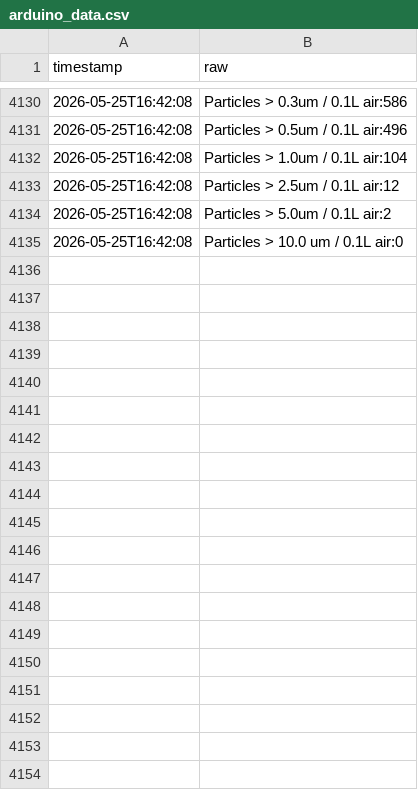
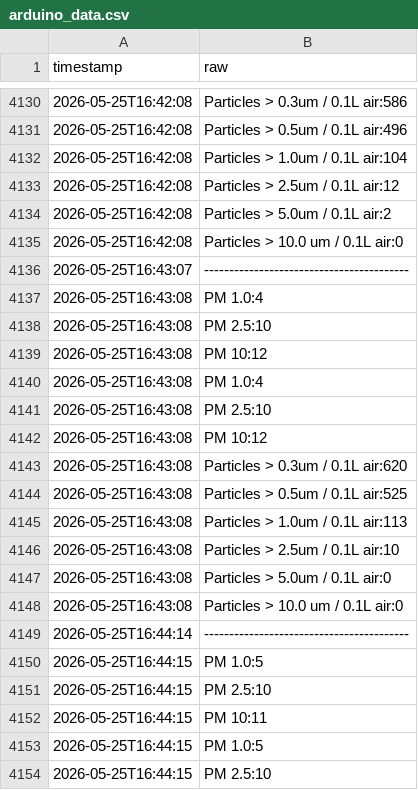
Before and after one commit to Dipi2810x/HomeEnvironmentMonitor, a CSV file: arduino_data.csv, drawn as a sheet; only a part is shown, gaps mark what is left out; the diff covers the shown part only.

Commit message:
data: update arduino_data.csv 2026-05-25 16:47:36

```diff
--- a/arduino_data.csv
+++ b/arduino_data.csv
@@ -4135 +4135,20 @@ timestamp,raw
 2026-05-25T16:42:08,Particles > 10.0 um / 0.1L air:0
+2026-05-25T16:43:07,-----------------------------------------
+2026-05-25T16:43:08,PM 1.0:4
+2026-05-25T16:43:08,PM 2.5:10
+2026-05-25T16:43:08,PM  10:12
+2026-05-25T16:43:08,PM 1.0:4
+2026-05-25T16:43:08,PM 2.5:10
+2026-05-25T16:43:08,PM  10:12
+2026-05-25T16:43:08,Particles > 0.3um / 0.1L air:620
+2026-05-25T16:43:08,Particles > 0.5um / 0.1L air:525
+2026-05-25T16:43:08,Particles > 1.0um / 0.1L air:113
+2026-05-25T16:43:08,Particles > 2.5um / 0.1L air:10
+2026-05-25T16:43:08,Particles > 5.0um / 0.1L air:0
+2026-05-25T16:43:08,Particles > 10.0 um / 0.1L air:0
+2026-05-25T16:44:14,-----------------------------------------
+2026-05-25T16:44:15,PM 1.0:5
+2026-05-25T16:44:15,PM 2.5:10
+2026-05-25T16:44:15,PM  10:11
+2026-05-25T16:44:15,PM 1.0:5
+2026-05-25T16:44:15,PM 2.5:10
```
Also changed, not shown: 46 added rows elsewhere in this file.
